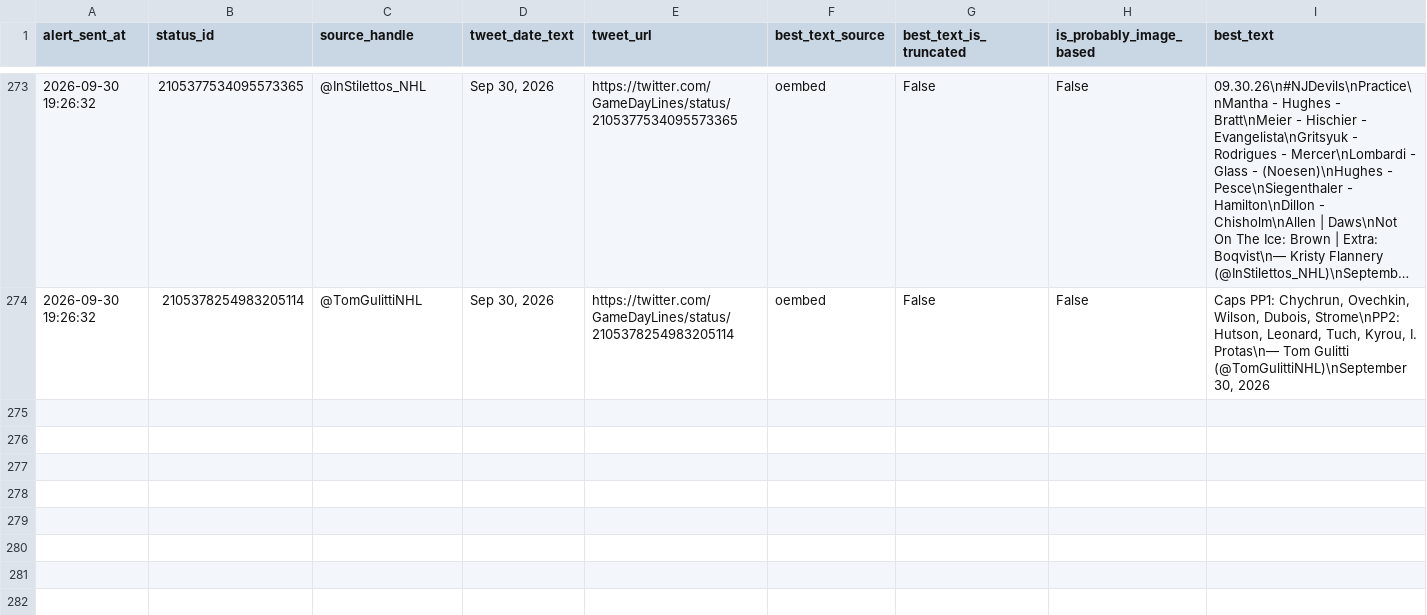
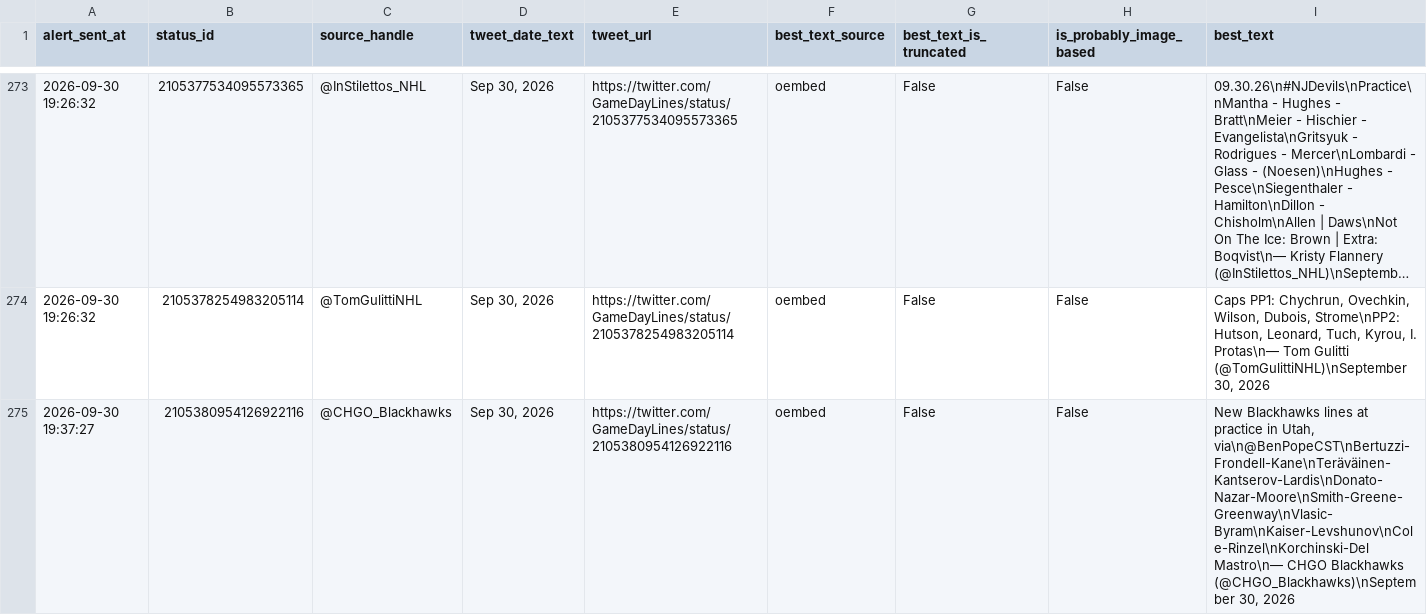
Before and after one commit to ajpayzant/nhl-line-alert-bot, a CSV file: gameday_line_alert_log.csv, drawn as a sheet; only a part is shown, gaps mark what is left out; long unchanged cells end in …; the diff names each change by its address in the sheet, - before the commit and + after, or states it on an @@ line.

```diff
--- a/gameday_line_alert_log.csv
+++ b/gameday_line_alert_log.csv
+row 275: 2026-09-30 19:37:27 | 2105380954126922116 | @CHGO_Blackhawks | Sep 30, 2026 | https://twitter.com/GameDayLines/status/2105380954126922116 | oembed | False | False | New Blackhawks lines at practice in Utah, via\n@BenPopeCST\nBertuzzi-Frondell-Kane\nTeräväinen-Kantserov-Lardis\nDonato-Nazar-Moore\nSmith-Greene-Greenway\nVlasic-Byram\nKaiser-Levshunov\nCole-Rinzel\nKorchinski-Del Mastro\n— CHGO Blackhawks (@CHGO_Blackhawks)\nSeptember 30, 2026
```
Also changed, not shown: 1 other file.
